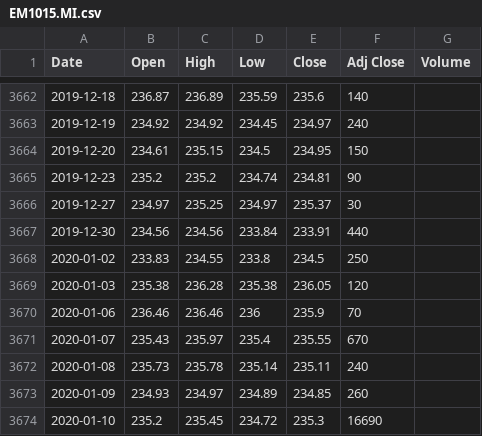
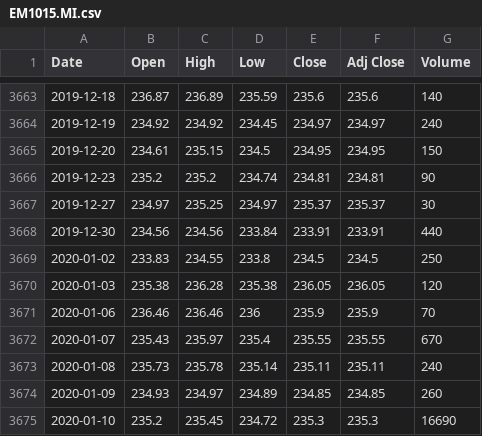
Before and after one commit to sasadangelo/finance, a CSV file: database/quotes/EM1015.MI.csv, drawn as a sheet; only a part is shown, gaps mark what is left out; the diff covers the shown part only.

```diff
--- a/database/quotes/EM1015.MI.csv
+++ b/database/quotes/EM1015.MI.csv
@@ -3662,13 +3663,13 @@ Date,Open,High,Low,Close,Adj Close,Volume
-2019-12-18,236.87,236.89,235.59,235.6,140
-2019-12-19,234.92,234.92,234.45,234.97,240
-2019-12-20,234.61,235.15,234.5,234.95,150
-2019-12-23,235.2,235.2,234.74,234.81,90
-2019-12-27,234.97,235.25,234.97,235.37,30
-2019-12-30,234.56,234.56,233.84,233.91,440
-2020-01-02,233.83,234.55,233.8,234.5,250
-2020-01-03,235.38,236.28,235.38,236.05,120
-2020-01-06,236.46,236.46,236,235.9,70
-2020-01-07,235.43,235.97,235.4,235.55,670
-2020-01-08,235.73,235.78,235.14,235.11,240
-2020-01-09,234.93,234.97,234.89,234.85,260
-2020-01-10,235.2,235.45,234.72,235.3,16690
+2019-12-18,236.87,236.89,235.59,235.6,235.6,140
+2019-12-19,234.92,234.92,234.45,234.97,234.97,240
+2019-12-20,234.61,235.15,234.5,234.95,234.95,150
+2019-12-23,235.2,235.2,234.74,234.81,234.81,90
+2019-12-27,234.97,235.25,234.97,235.37,235.37,30
+2019-12-30,234.56,234.56,233.84,233.91,233.91,440
+2020-01-02,233.83,234.55,233.8,234.5,234.5,250
+2020-01-03,235.38,236.28,235.38,236.05,236.05,120
+2020-01-06,236.46,236.46,236,235.9,235.9,70
+2020-01-07,235.43,235.97,235.4,235.55,235.55,670
+2020-01-08,235.73,235.78,235.14,235.11,235.11,240
+2020-01-09,234.93,234.97,234.89,234.85,234.85,260
+2020-01-10,235.2,235.45,234.72,235.3,235.3,16690
```
Also changed, not shown: 1 added row and 64 edited cells elsewhere in this file, database/quotes/EM13.MI.csv, database/quotes/EM35.MI.csv.
